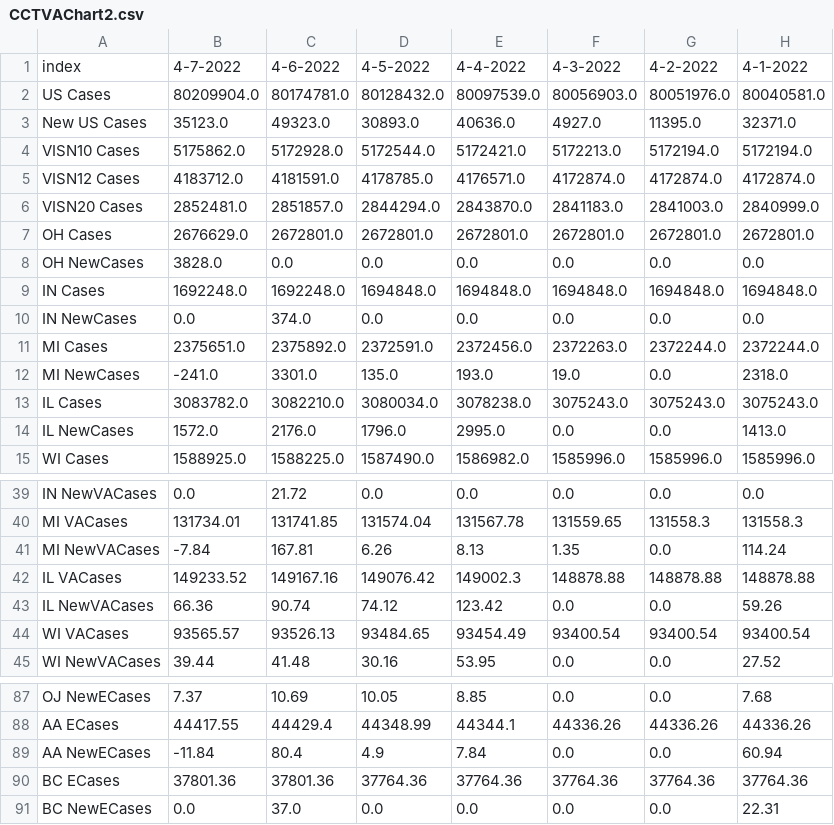
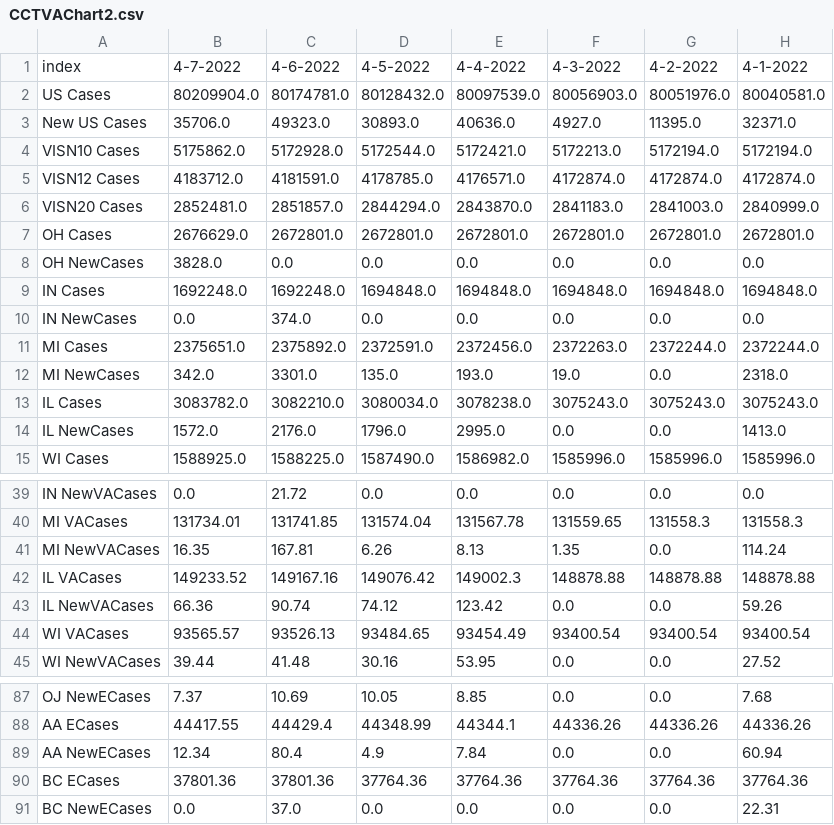
Before and after one commit to trebbag/VACovid, a CSV file: CCTVAChart2.csv, drawn as a sheet; only a part is shown, gaps mark what is left out; the diff names each change by its address in the sheet, - before the commit and + after, or states it on an @@ line.

```diff
--- a/CCTVAChart2.csv
+++ b/CCTVAChart2.csv
-B3: 35123.0
+B3: 35706.0
-B12: -241.0
+B12: 342.0
-B41: -7.84
+B41: 16.35
-B89: -11.84
+B89: 12.34
```
Also changed, not shown: CountyVACOVID.csv, VAChart.csv.
